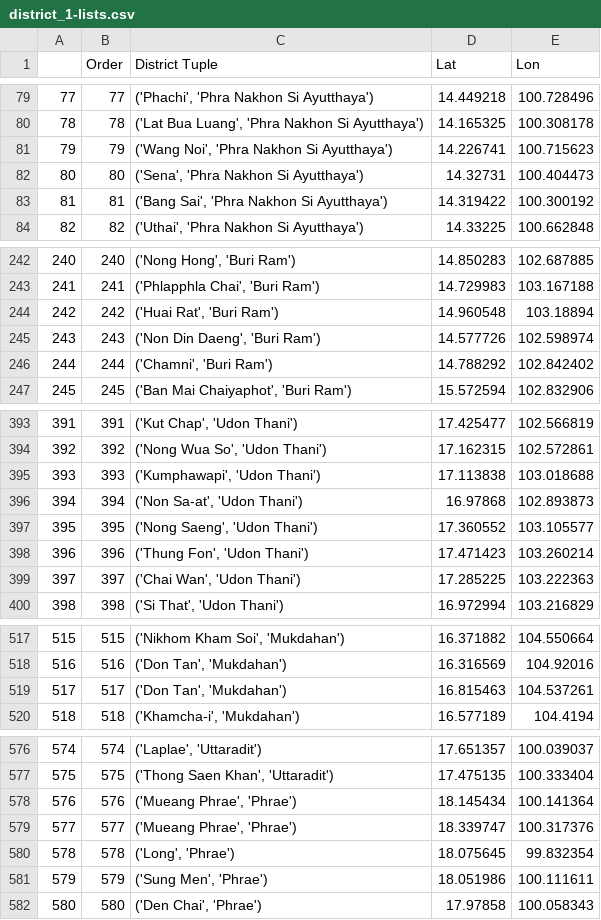
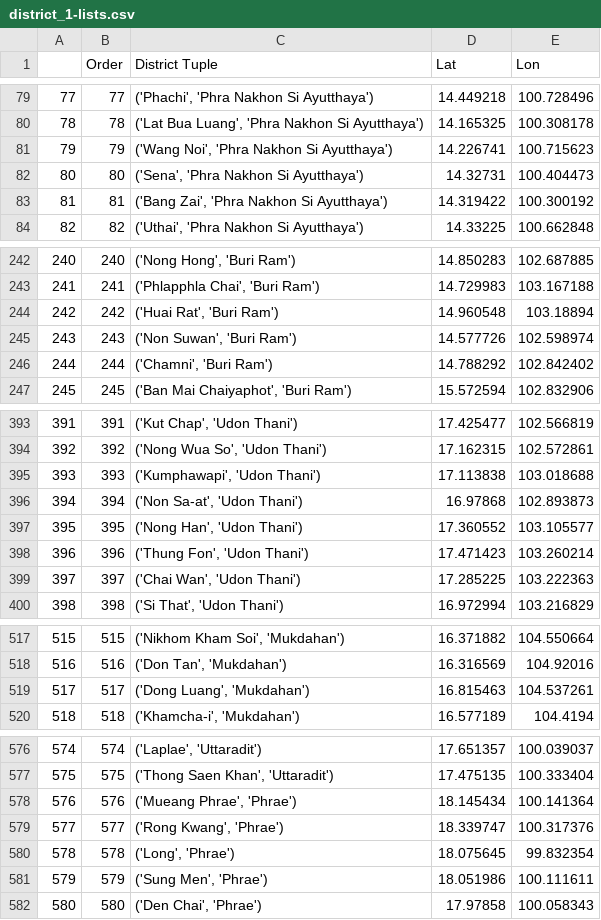
Before and after one commit to wtepsan/Adjacency-and-Distance-Matrix-of-Thailand, a CSV file: data_final/district_1-lists.csv, drawn as a sheet; only a part is shown, gaps mark what is left out; the diff covers the shown part only.

```diff
--- a/data_final/district_1-lists.csv
+++ b/data_final/district_1-lists.csv
@@ -82,3 +82,3 @@
 80,80,"('Sena', 'Phra Nakhon Si Ayutthaya')",14.32731,100.404473
-81,81,"('Bang Sai', 'Phra Nakhon Si Ayutthaya')",14.319422,100.300192
+81,81,"('Bang Zai', 'Phra Nakhon Si Ayutthaya')",14.319422,100.300192
 82,82,"('Uthai', 'Phra Nakhon Si Ayutthaya')",14.33225,100.662848
@@ -244,3 +244,3 @@
 242,242,"('Huai Rat', 'Buri Ram')",14.960548,103.18894
-243,243,"('Non Din Daeng', 'Buri Ram')",14.577726,102.598974
+243,243,"('Non Suwan', 'Buri Ram')",14.577726,102.598974
 244,244,"('Chamni', 'Buri Ram')",14.788292,102.842402
@@ -396,3 +396,3 @@
 394,394,"('Non Sa-at', 'Udon Thani')",16.97868,102.893873
-395,395,"('Nong Saeng', 'Udon Thani')",17.360552,103.105577
+395,395,"('Nong Han', 'Udon Thani')",17.360552,103.105577
 396,396,"('Thung Fon', 'Udon Thani')",17.471423,103.260214
@@ -518,3 +518,3 @@
 516,516,"('Don Tan', 'Mukdahan')",16.316569,104.92016
-517,517,"('Don Tan', 'Mukdahan')",16.815463,104.537261
+517,517,"('Dong Luang', 'Mukdahan')",16.815463,104.537261
 518,518,"('Khamcha-i', 'Mukdahan')",16.577189,104.4194
@@ -578,3 +578,3 @@
 576,576,"('Mueang Phrae', 'Phrae')",18.145434,100.141364
-577,577,"('Mueang Phrae', 'Phrae')",18.339747,100.317376
+577,577,"('Rong Kwang', 'Phrae')",18.339747,100.317376
 578,578,"('Long', 'Phrae')",18.075645,99.832354
```
Also changed, not shown: 2 edited cells elsewhere in this file, 1 other file.
